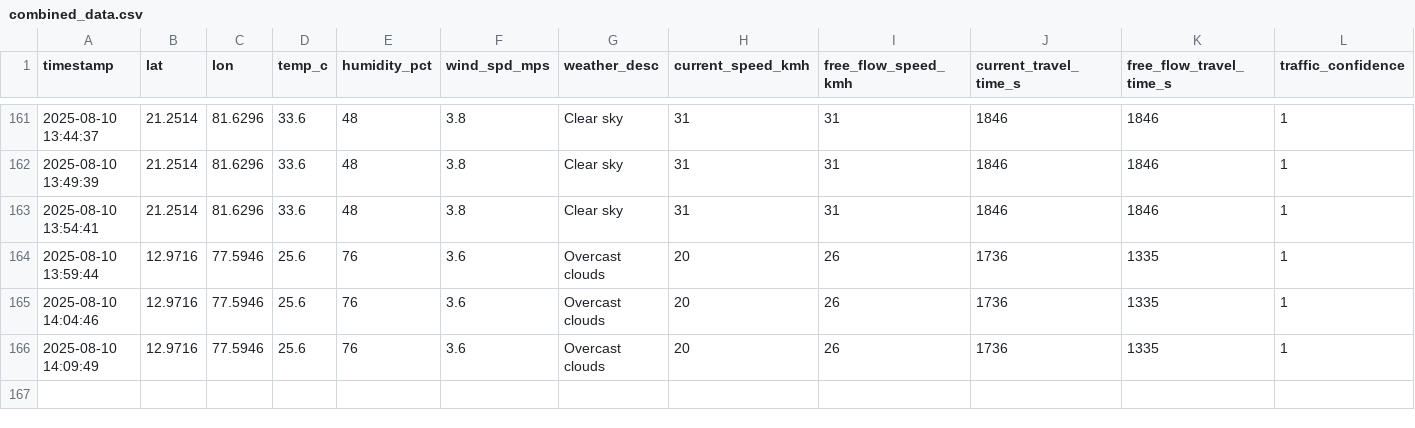
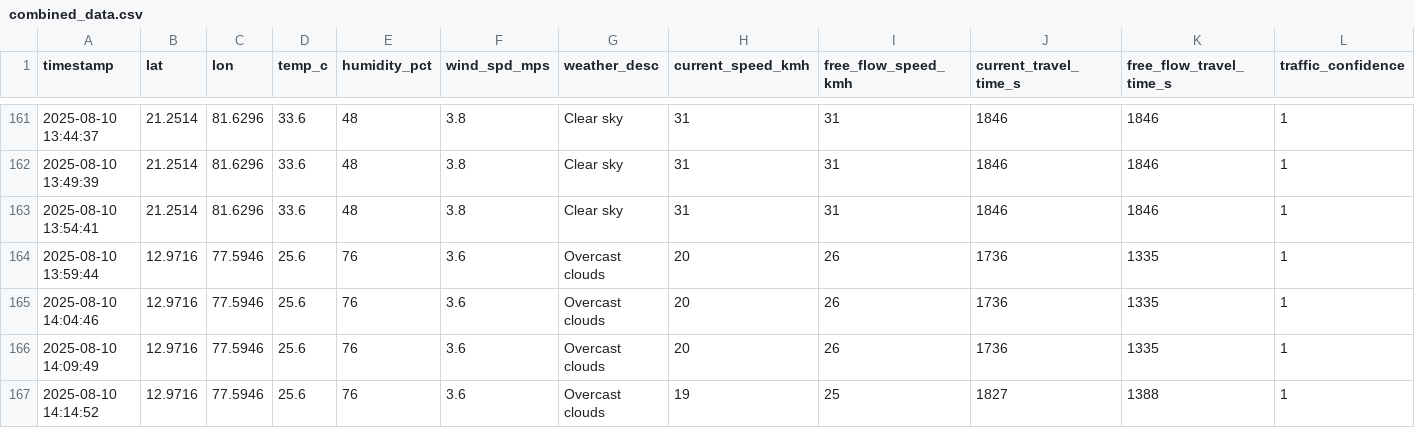
Before and after one commit to Mohankrishna07-maddila/effect-of-weather-pattern-on-productivity, a CSV file: combined_data.csv, drawn as a sheet; only a part is shown, gaps mark what is left out; rows hold the shown columns only; the diff names each change by its address in the sheet, - before the commit and + after, or states it on an @@ line.

Commit message:
Addded new data in dataset

```diff
--- a/combined_data.csv
+++ b/combined_data.csv
+row 167: 2025-08-10 14:14:52 | 12.9716 | 77.5946 | 25.6 | 76 | 3.6 | Overcast clouds | 19 | 25 | 1827 | 1388 | 1
```
